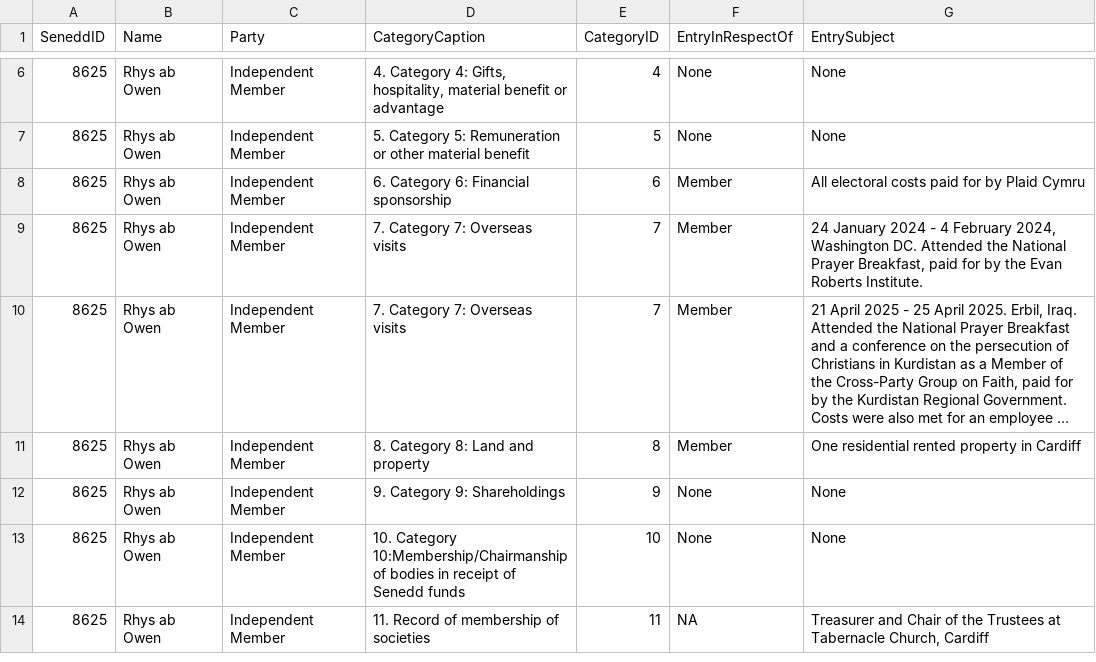
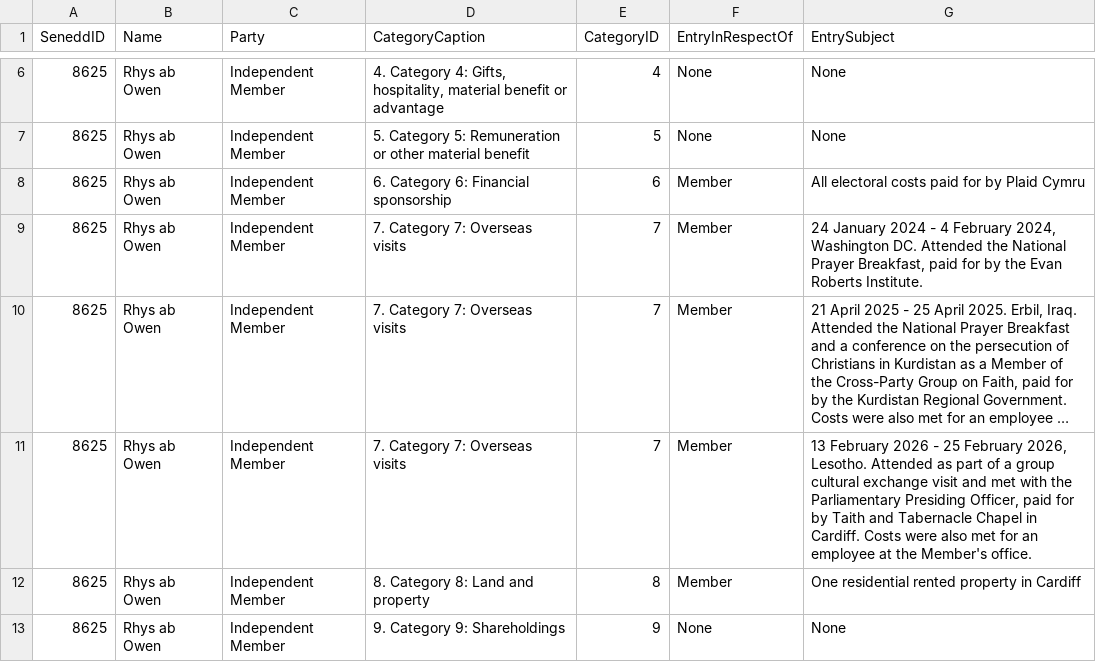
Before and after one commit to stupidpupil/senedd_scraper, a CSV file: interests.csv, drawn as a sheet; only a part is shown, gaps mark what is left out; the shorter side is filled out with more unchanged rows; long unchanged cells end in …; the diff names each change by its address in the sheet, - before the commit and + after, or states it on an @@ line.

```diff
--- a/interests.csv
+++ b/interests.csv
+row 11: 8625 | Rhys ab Owen | Independent Member | 7. Category 7: Overseas visits | 7 | Member | 13 February 2026 - 25 February 2026, Lesotho. Attended as part of a group cultural exchange visit and met with the Parliamentary Presiding Officer, paid for by Taith and Tabernacle Chapel in Cardiff. Costs were also met for an employee at the Member's office.
```
Also changed, not shown: registers_by_senedd_id/8625.csv, 1 other file.
